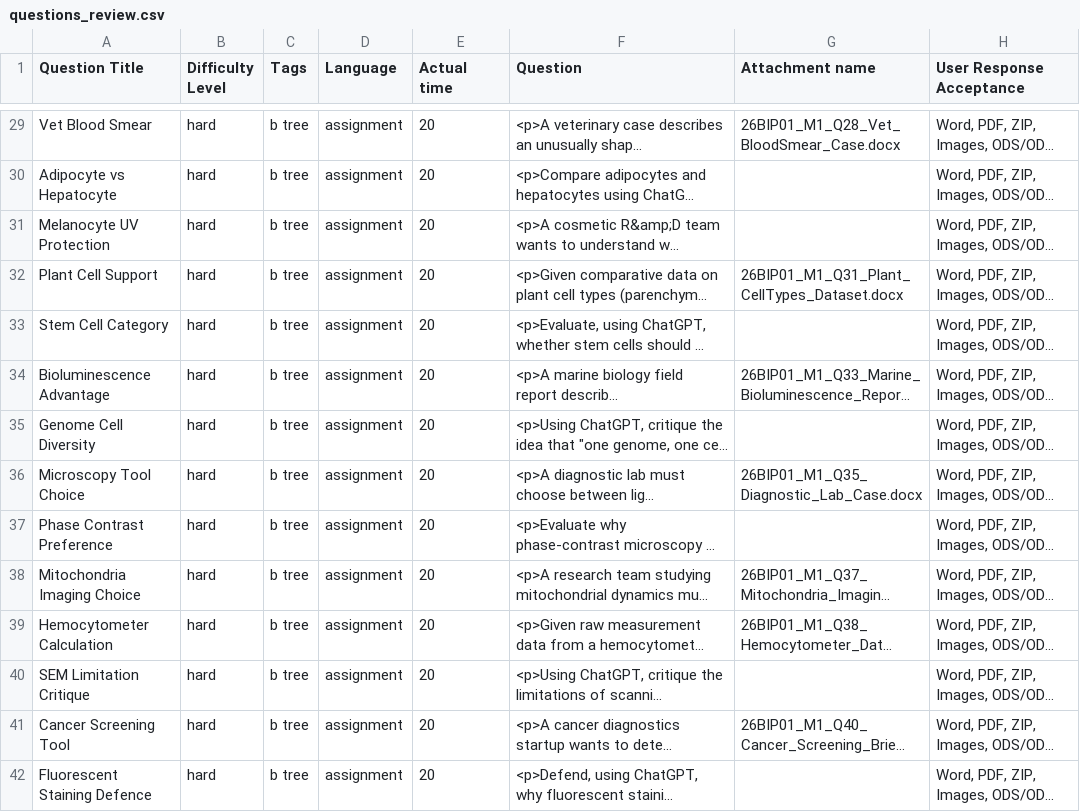
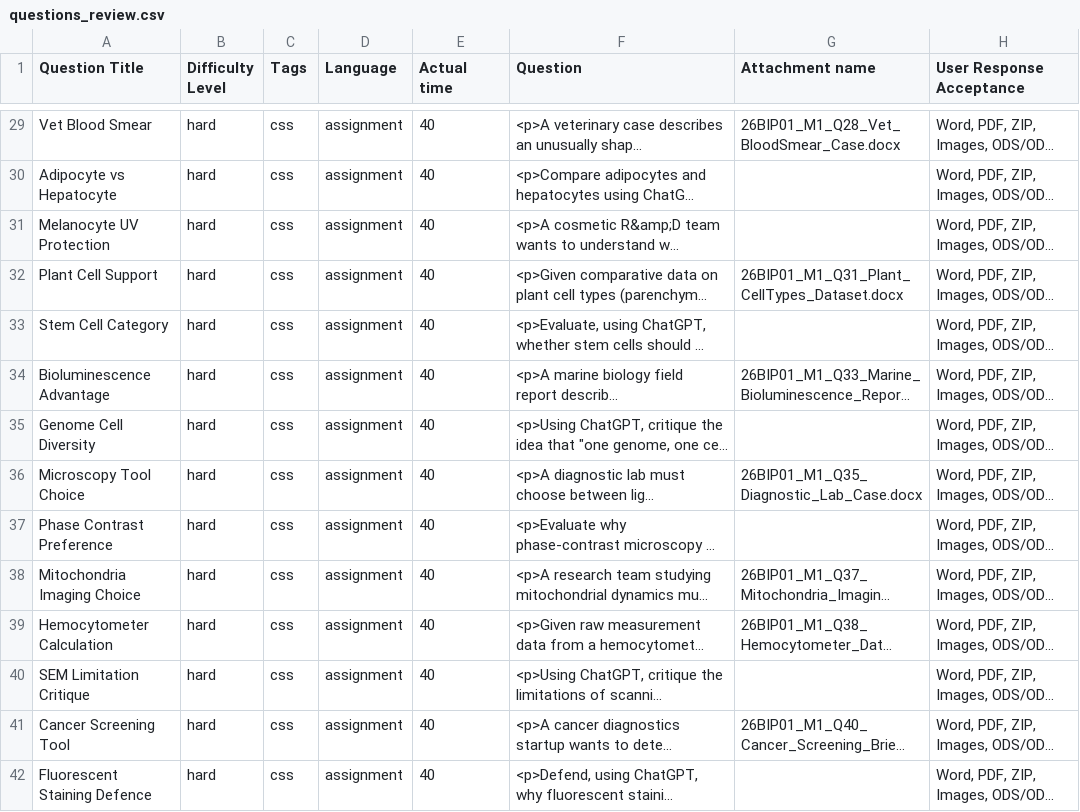
Before and after one commit to dharanesh-vn/demolab-content-upload-automation, a CSV file: questions_review.csv, drawn as a sheet; only a part is shown, gaps mark what is left out; long unchanged cells end in …; the diff covers the shown part only; the diff names each change by its address in the sheet, - before the commit and + after, or states it on an @@ line.

```diff
--- a/questions_review.csv
+++ b/questions_review.csv
-C29:C42 (Tags): b tree
+C29:C42 (Tags): css
-E29:E42 (Actual time): 20
+E29:E42 (Actual time): 40
```
Also changed, not shown: 92 edited cells elsewhere in this file, 3 other files.
